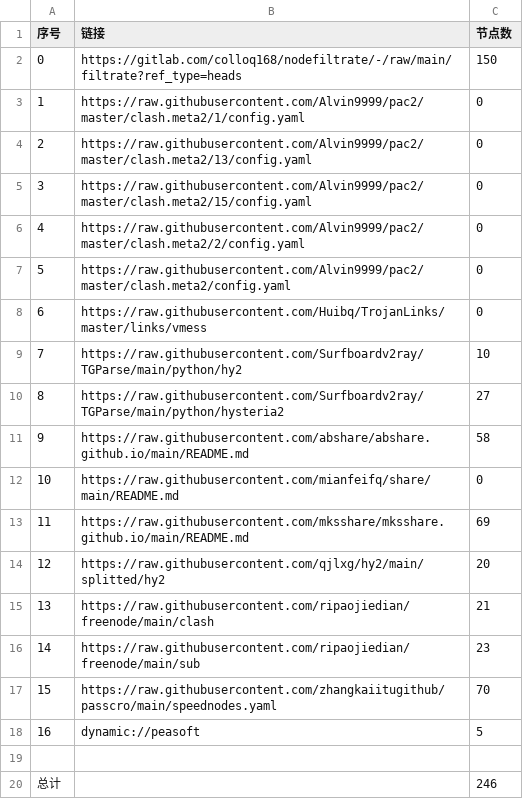
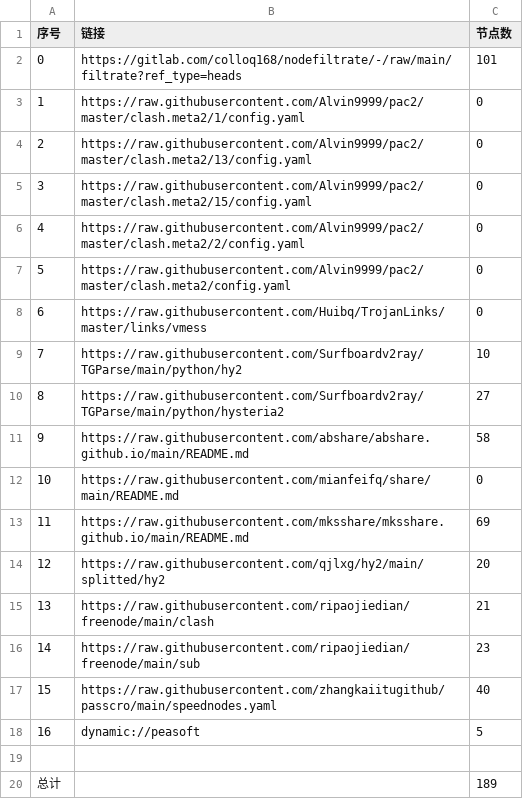
Before and after one commit to bbylw/NoMoreWalls, a CSV file: list_result.csv, drawn as a sheet.

```diff
--- a/list_result.csv
+++ b/list_result.csv
@@ -1,3 +1,3 @@
 序号,链接,节点数
-0,https://gitlab.com/colloq168/nodefiltrate/-/raw/main/filtrate?ref_type=heads,150
+0,https://gitlab.com/colloq168/nodefiltrate/-/raw/main/filtrate?ref_type=heads,101
 1,https://raw.githubusercontent.com/Alvin9999/pac2/master/clash.meta2/1/config.yaml,0
@@ -16,5 +16,5 @@
 14,https://raw.githubusercontent.com/ripaojiedian/freenode/main/sub,23
-15,https://raw.githubusercontent.com/zhangkaiitugithub/passcro/main/speednodes.yaml,70
+15,https://raw.githubusercontent.com/zhangkaiitugithub/passcro/main/speednodes.yaml,40
 16,dynamic://peasoft,5
 
-总计,,246
+总计,,189
```
Also changed, not shown: 30 other files.
